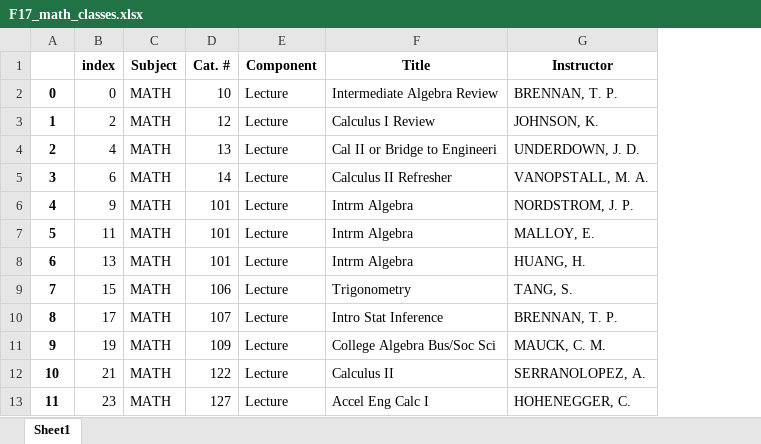
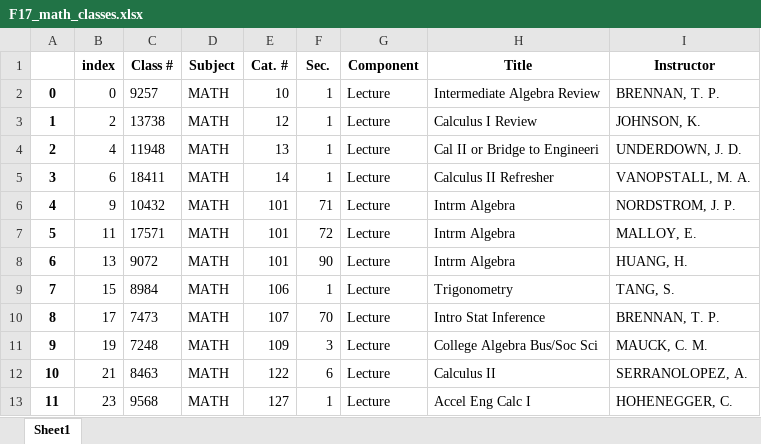
Before and after one commit to piraquive/DS_project, an Excel workbook: F17_math_classes.xlsx, sheet Sheet1, drawn as a sheet; only a part is shown; values as stored, in another font and other column widths than the file's, no borders; the diff names each change by its address in the sheet, - before the commit and + after, or states it on an @@ line.

```diff
--- a/F17_math_classes.xlsx (sheet Sheet1)
+++ b/F17_math_classes.xlsx (sheet Sheet1)
+column C (Class #), rows 2-13: 9257 | 13738 | 11948 | 18411 | 10432 | 17571 | 9072 | 8984 | 7473 | 7248 | 8463 | 9568
+column F (Sec.), rows 2-13: 1 | 1 | 1 | 1 | 71 | 72 | 90 | 1 | 70 | 3 | 6 | 1
```
Also changed, not shown: F17_meen_classes.xlsx, S17_math_classes.xlsx, 2 other files.
